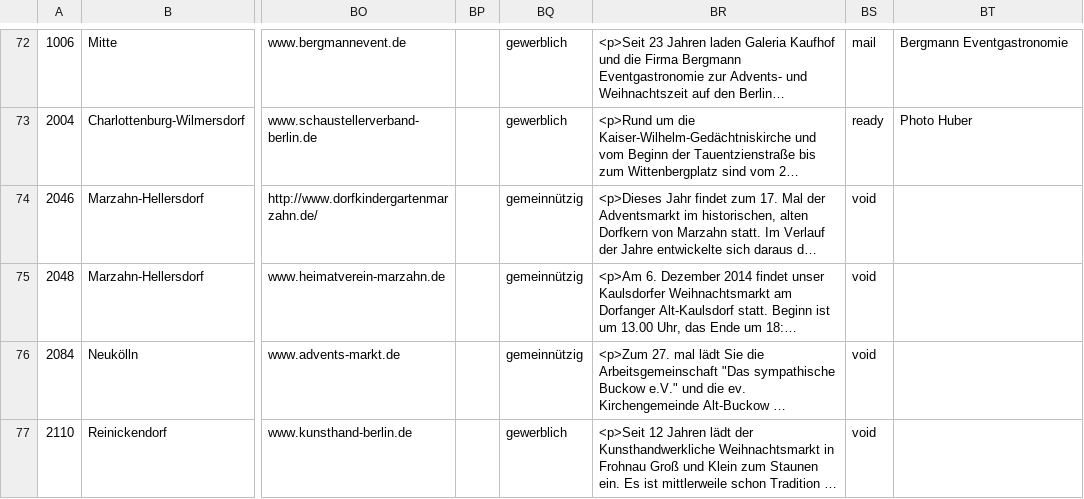
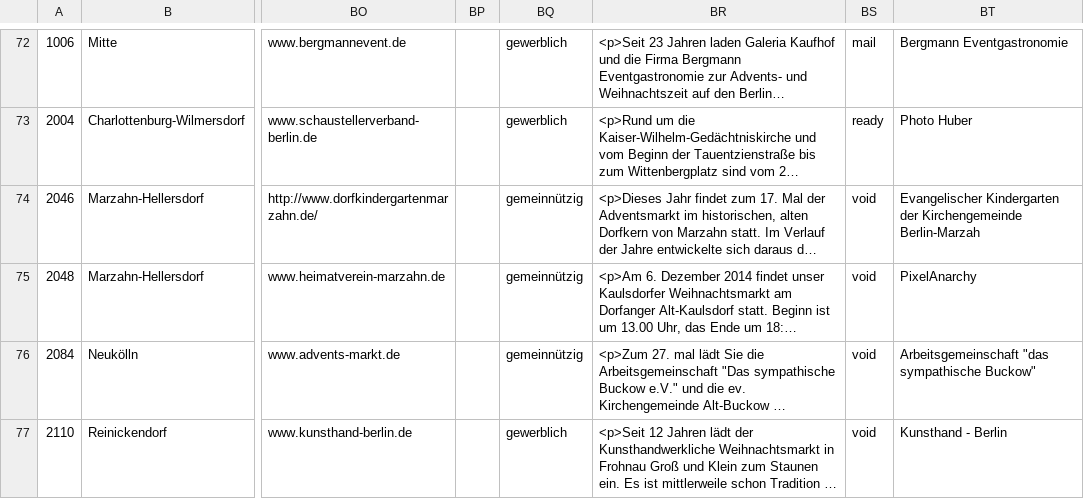
Before and after one commit to tursics/xmas-markets, a CSV file: data/working.csv, drawn as a sheet; only a part is shown, gaps mark what is left out; long unchanged cells end in …; the diff covers the shown part only; the diff names each change by its address in the sheet, - before the commit and + after, or states it on an @@ line.

Commit message:
added images from markets Dorf Marzahn, Kaulsdorf, Alt-Buckow, Frohnau, Dahlem, Dorfaue, Grunewald, Gartenakademie

```diff
--- a/data/working.csv
+++ b/data/working.csv
-BT74: (empty)
+BT74: Evangelischer Kindergarten der Kirchengemeinde Berlin-Marzah
-BT75: (empty)
+BT75: PixelAnarchy
-BT76: (empty)
+BT76: Arbeitsgemeinschaft "das sympathische Buckow"
-BT77: (empty)
+BT77: Kunsthand - Berlin
```
Also changed, not shown: 8 edited cells elsewhere in this file, 17 other files.
